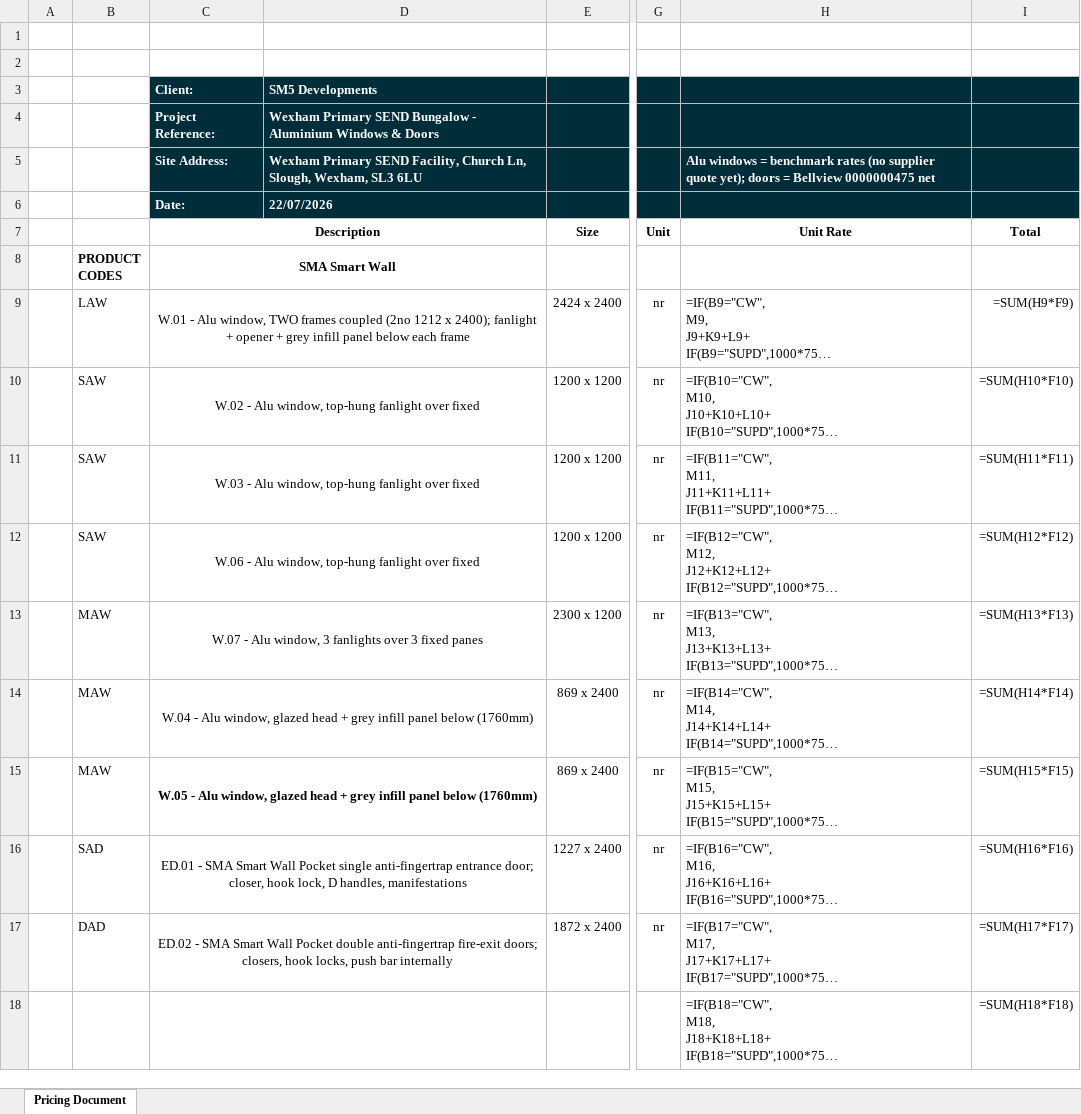
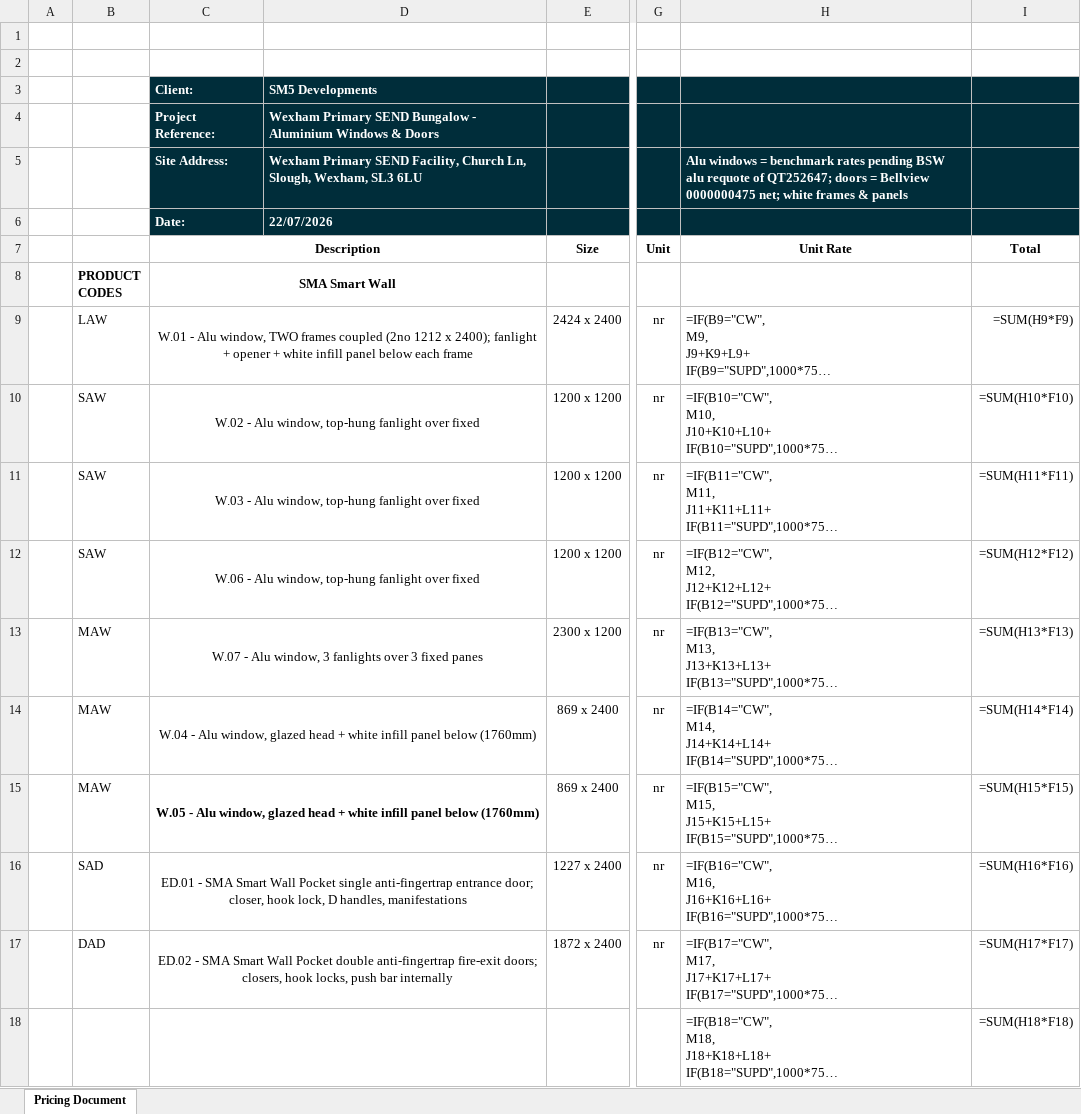
Before and after one commit to 0riceisnice0-hash/Glazing-Quote-Assistant, an Excel workbook: outputs/SM5 Wexham Bungalow - Fenster Pricing Document (house format).xlsx, sheet Pricing Document, drawn as a sheet; only a part is shown, gaps mark what is left out; long unchanged cells end in …; values as stored, in another font and other column widths than the file's, no borders; formulas without a stored value are shown as written; charts and pictures not drawn; the diff names each change by its address in the sheet, - before the commit and + after, or states it on an @@ line.

```diff
--- a/outputs/SM5 Wexham Bungalow - Fenster Pricing Document (house format).xlsx (sheet Pricing Document)
+++ b/outputs/SM5 Wexham Bungalow - Fenster Pricing Document (house format).xlsx (sheet Pricing Document)
-H5: …benchmark rates (no supplier quote yet); doors = Bellview 0000000475 net
+H5: …benchmark rates pending BSW alu requote of QT252647; doors = Bellview 0000000475 net; white frames & panels
-C9 (SMA Smart Wall): …opener + grey infill panel…
+C9 (SMA Smart Wall): …opener + white infill panel…
-C14 (SMA Smart Wall): …head + grey infill panel…
+C14 (SMA Smart Wall): …head + white infill panel…
-C15 (SMA Smart Wall): …head + grey infill panel…
+C15 (SMA Smart Wall): …head + white infill panel…
```
Also changed, not shown: 3 other files.
